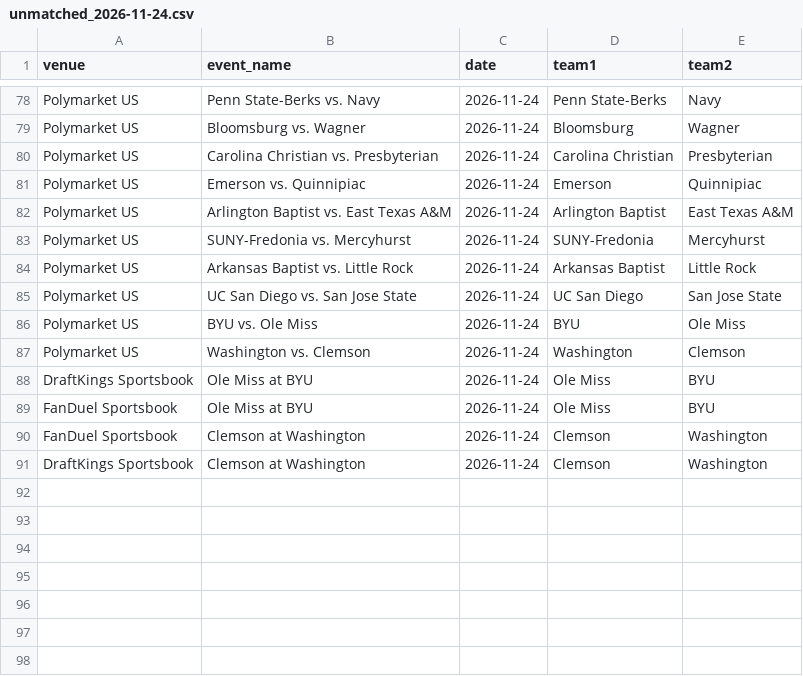
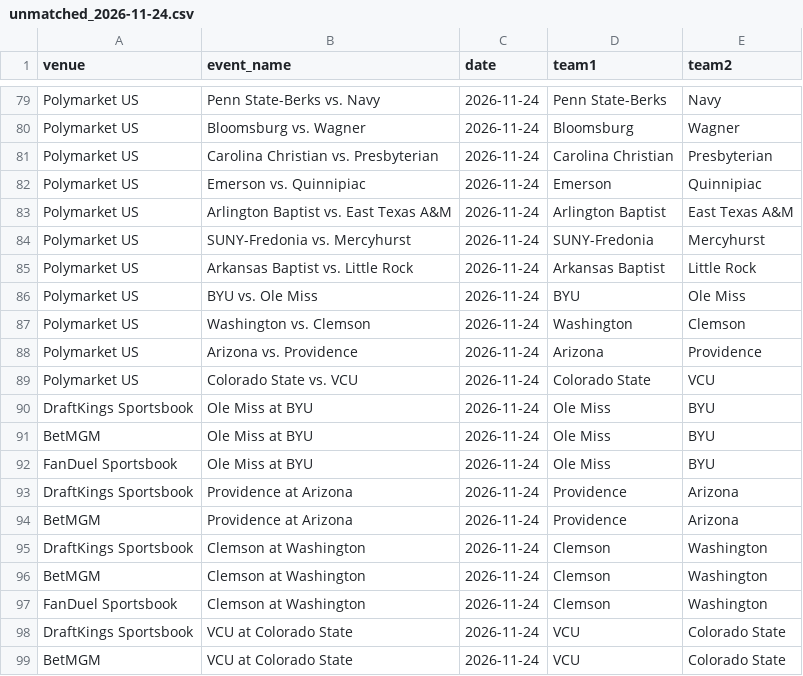
Before and after one commit to michaelatherton1/cbb-board, a CSV file: data/out/unmatched_2026-11-24.csv, drawn as a sheet; only a part is shown, gaps mark what is left out; the diff covers the shown part only.

```diff
--- a/data/out/unmatched_2026-11-24.csv
+++ b/data/out/unmatched_2026-11-24.csv
@@ -84,8 +85,15 @@ Polymarket US,SUNY-Fredonia vs. Mercyhurst,2026-11-24,SUNY-Fredonia,Mercyhurst
 Polymarket US,Arkansas Baptist vs. Little Rock,2026-11-24,Arkansas Baptist,Little Rock
-Polymarket US,UC San Diego vs. San Jose State,2026-11-24,UC San Diego,San Jose State
 Polymarket US,BYU vs. Ole Miss,2026-11-24,BYU,Ole Miss
 Polymarket US,Washington vs. Clemson,2026-11-24,Washington,Clemson
+Polymarket US,Arizona vs. Providence,2026-11-24,Arizona,Providence
+Polymarket US,Colorado State vs. VCU,2026-11-24,Colorado State,VCU
 DraftKings Sportsbook,Ole Miss at BYU,2026-11-24,Ole Miss,BYU
+BetMGM,Ole Miss at BYU,2026-11-24,Ole Miss,BYU
 FanDuel Sportsbook,Ole Miss at BYU,2026-11-24,Ole Miss,BYU
+DraftKings Sportsbook,Providence at Arizona,2026-11-24,Providence,Arizona
+BetMGM,Providence at Arizona,2026-11-24,Providence,Arizona
+DraftKings Sportsbook,Clemson at Washington,2026-11-24,Clemson,Washington
+BetMGM,Clemson at Washington,2026-11-24,Clemson,Washington
 FanDuel Sportsbook,Clemson at Washington,2026-11-24,Clemson,Washington
-DraftKings Sportsbook,Clemson at Washington,2026-11-24,Clemson,Washington
+DraftKings Sportsbook,VCU at Colorado State,2026-11-24,VCU,Colorado State
+BetMGM,VCU at Colorado State,2026-11-24,VCU,Colorado State
```
Also changed, not shown: 8 added rows, 7 removed rows and 18 edited cells elsewhere in this file, data/out/best_lines_2026-11-24.csv, 9 other files.
